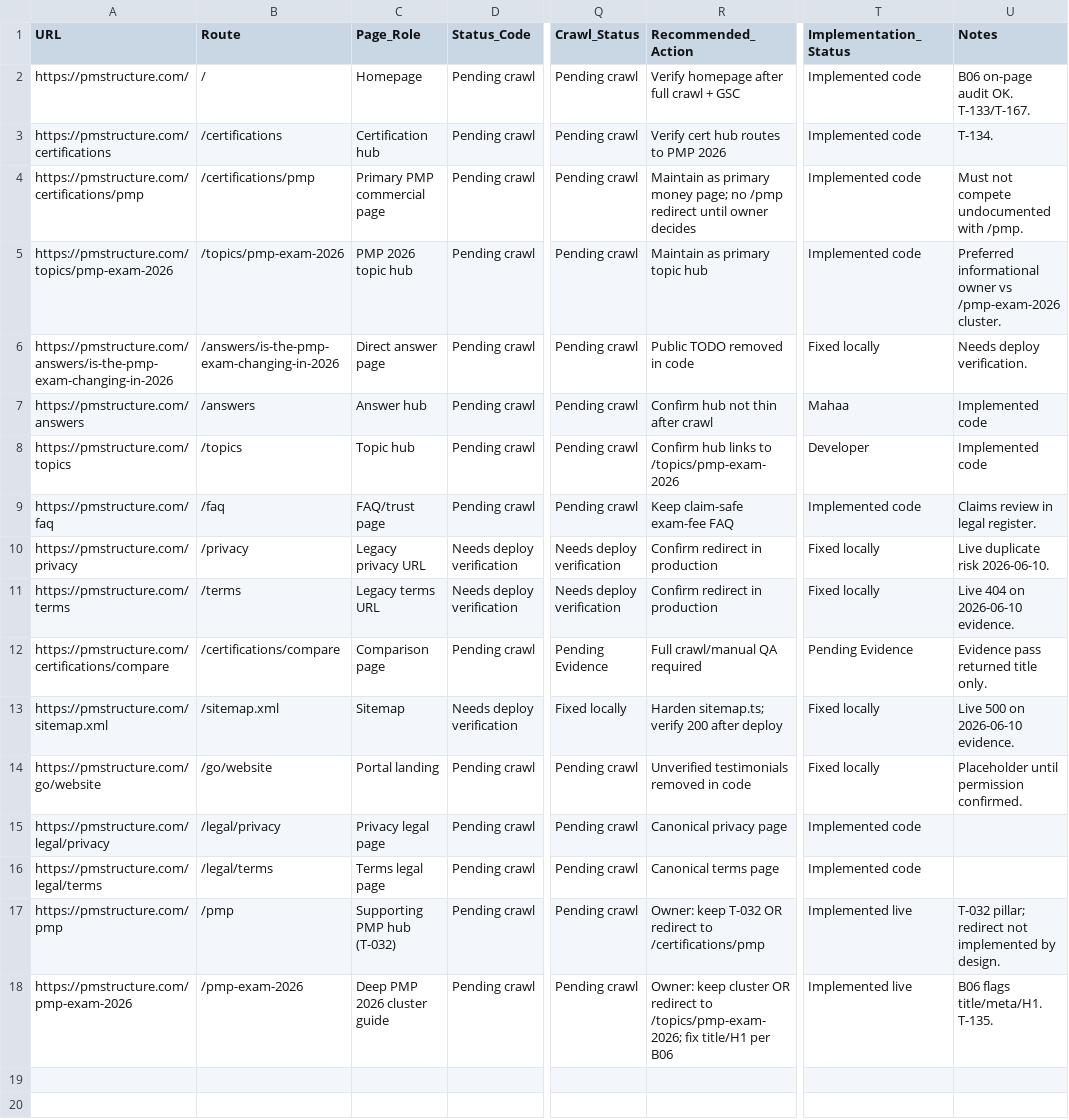
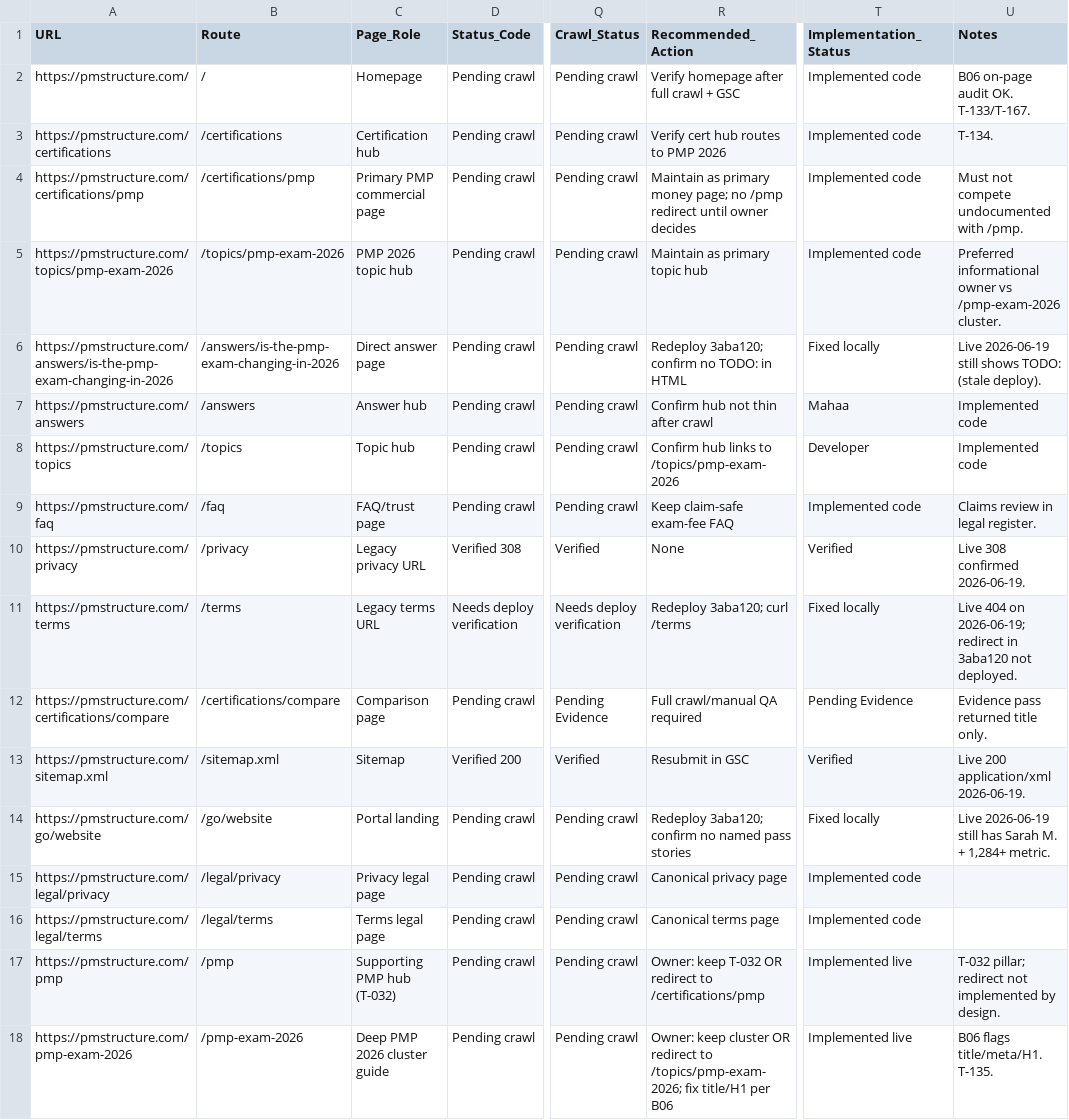
Before and after one commit to nauticalinsightsai-boop/PMS, a CSV file: docs/internal/pmstructure-priority-url-qa.csv, drawn as a sheet; only a part is shown, gaps mark what is left out; the diff names each change by its address in the sheet, - before the commit and + after, or states it on an @@ line.

```diff
--- a/docs/internal/pmstructure-priority-url-qa.csv
+++ b/docs/internal/pmstructure-priority-url-qa.csv
-R6 (Recommended_Action): Public TODO removed in code
+R6 (Recommended_Action): Redeploy 3aba120; confirm no TODO: in HTML
-U6 (Notes): Needs deploy verification.
+U6 (Notes): Live 2026-06-19 still shows TODO: (stale deploy).
-D10 (Status_Code): Needs deploy verification
+D10 (Status_Code): Verified 308
-Q10 (Crawl_Status): Needs deploy verification
+Q10 (Crawl_Status): Verified
-R10 (Recommended_Action): Confirm redirect in production
+R10 (Recommended_Action): None
-T10 (Implementation_Status): Fixed locally
+T10 (Implementation_Status): Verified
-U10 (Notes): Live duplicate risk 2026-06-10.
+U10 (Notes): Live 308 confirmed 2026-06-19.
-R11 (Recommended_Action): Confirm redirect in production
+R11 (Recommended_Action): Redeploy 3aba120; curl /terms
-U11 (Notes): Live 404 on 2026-06-10 evidence.
+U11 (Notes): Live 404 on 2026-06-19; redirect in 3aba120 not deployed.
-D13 (Status_Code): Needs deploy verification
+D13 (Status_Code): Verified 200
-Q13 (Crawl_Status): Fixed locally
+Q13 (Crawl_Status): Verified
-R13 (Recommended_Action): Harden sitemap.ts; verify 200 after deploy
+R13 (Recommended_Action): Resubmit in GSC
-T13 (Implementation_Status): Fixed locally
+T13 (Implementation_Status): Verified
-U13 (Notes): Live 500 on 2026-06-10 evidence.
+U13 (Notes): Live 200 application/xml 2026-06-19.
-R14 (Recommended_Action): Unverified testimonials removed in code
+R14 (Recommended_Action): Redeploy 3aba120; confirm no named pass stories
-U14 (Notes): Placeholder until permission confirmed.
+U14 (Notes): Live 2026-06-19 still has Sarah M. + 1,284+ metric.
```
Also changed, not shown: docs/internal/pmstructure-crawl-findings-register.csv, docs/internal/pmstructure-legacy-url-decision-register.csv.
